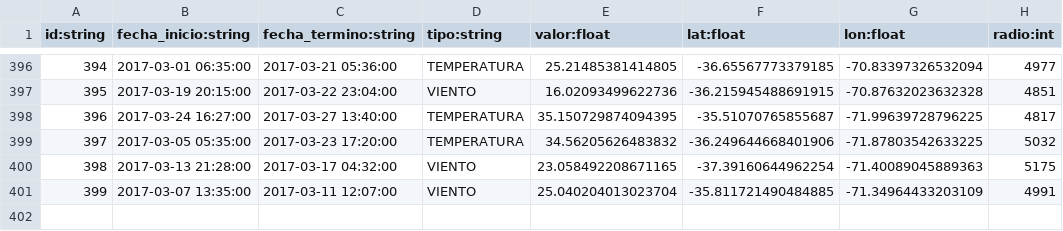
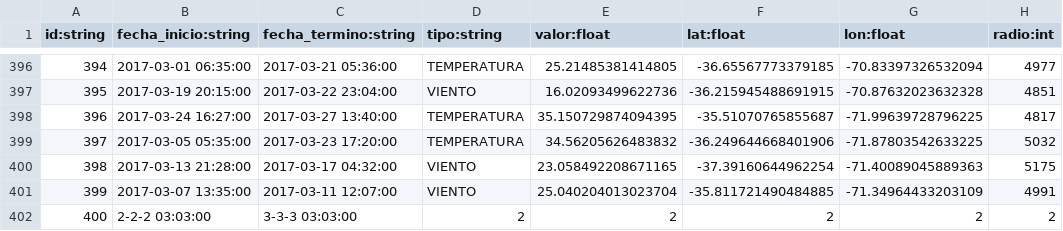
Before and after one commit to JoseValencia125/nacho125, a CSV file: meteorologia.csv, drawn as a sheet; only a part is shown, gaps mark what is left out; the diff names each change by its address in the sheet, - before the commit and + after, or states it on an @@ line.

```diff
--- a/meteorologia.csv
+++ b/meteorologia.csv
+row 402: 400 | 2-2-2 03:03:00 | 3-3-3 03:03:00 | 2 | 2 | 2 | 2 | 2
```
Also changed, not shown: recursos.csv, usuarios.csv, 1 other file.
